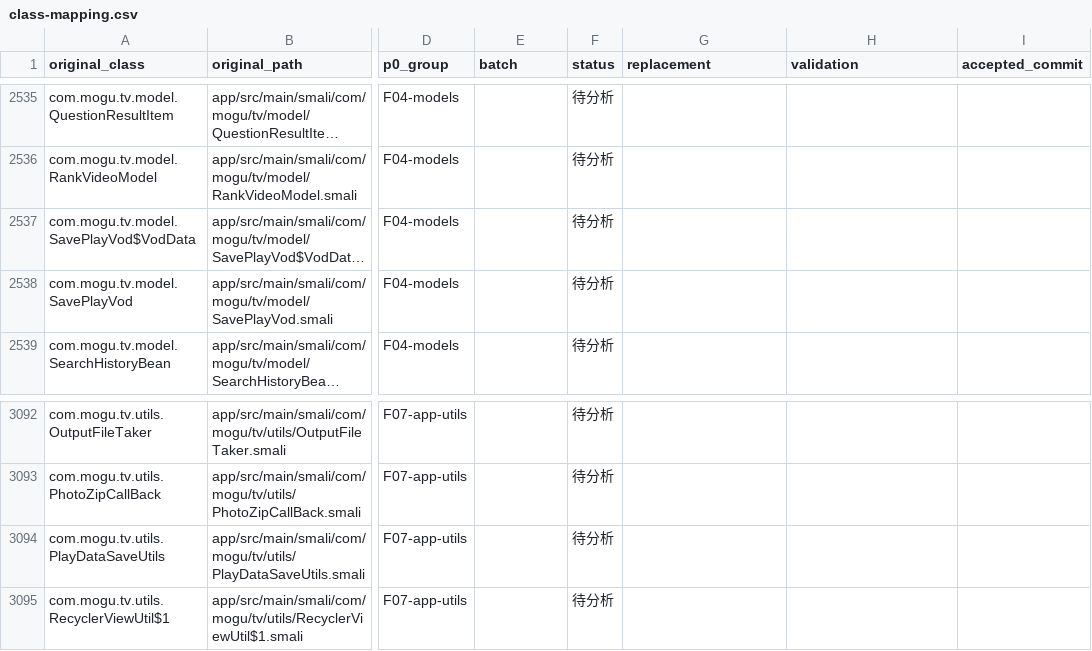
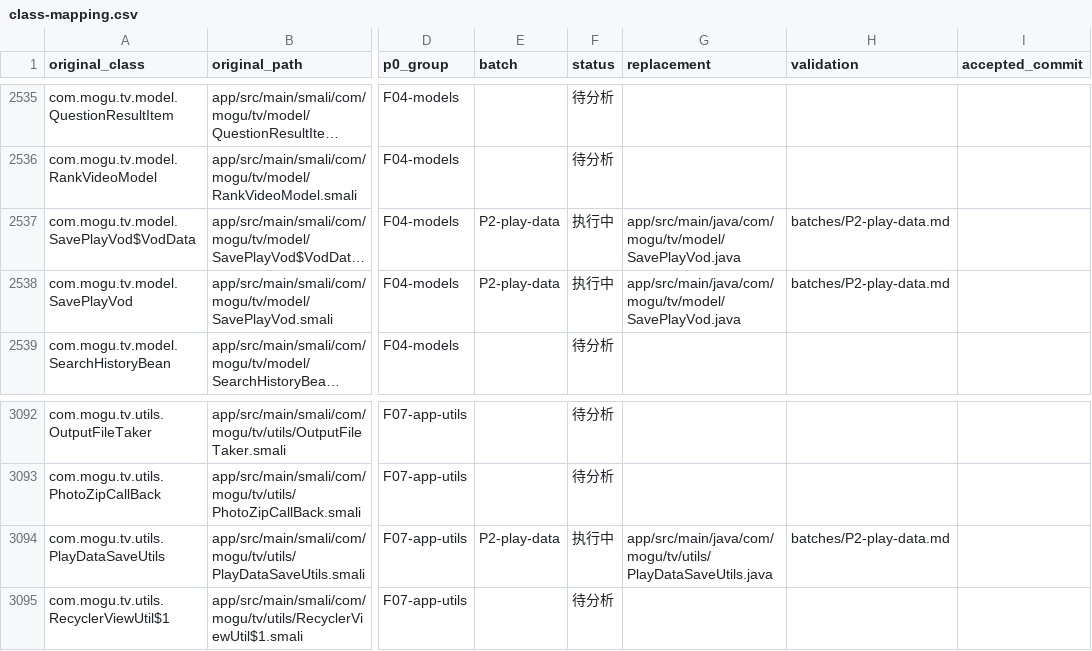
Before and after one commit to WeiHong001/Mushroom-Video, a CSV file: dev/migration/class-mapping.csv, drawn as a sheet; only a part is shown, gaps mark what is left out; long unchanged cells end in …; the diff names each change by its address in the sheet, - before the commit and + after, or states it on an @@ line.

Commit message:
重构(播放状态): 恢复旧进度模型及缓存持久化源码
将PlayDataSaveUtils与SavePlayVod及VodData恢复为Java，保留Metadata、nullable字段、id相等与首项更新、零负进度及原异常缓存时序。原新六例与真实进程重启写读一致，另通过原smali写入后覆盖Java包读取的兼容验证；app六例、Debug/测试/研究Release和实际APK资源清单签名检查通过，仅移除对应三份smali。

```diff
--- a/dev/migration/class-mapping.csv
+++ b/dev/migration/class-mapping.csv
-E2537:E2538 (batch): (empty)
+E2537:E2538 (batch): P2-play-data
-F2537:F2538 (status): 待分析
+F2537:F2538 (status): 执行中
-G2537:G2538 (replacement): (empty)
+G2537:G2538 (replacement): app/src/main/java/com/mogu/tv/model/SavePlayVod.java
-H2537:H2538 (validation): (empty)
+H2537:H2538 (validation): batches/P2-play-data.md
-E3094 (batch): (empty)
+E3094 (batch): P2-play-data
-F3094 (status): 待分析
+F3094 (status): 执行中
-G3094 (replacement): (empty)
+G3094 (replacement): app/src/main/java/com/mogu/tv/utils/PlayDataSaveUtils.java
-H3094 (validation): (empty)
+H3094 (validation): batches/P2-play-data.md
```
Also changed, not shown: 11 other files.
